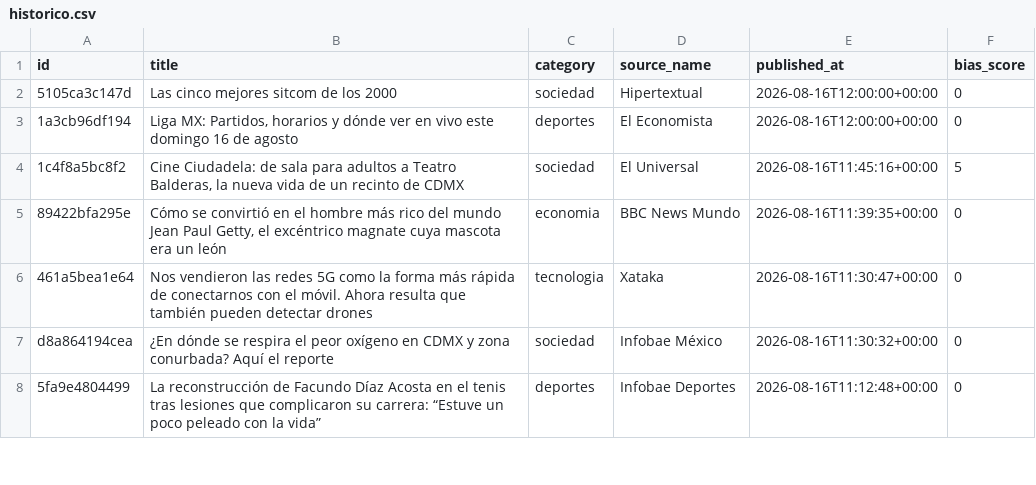
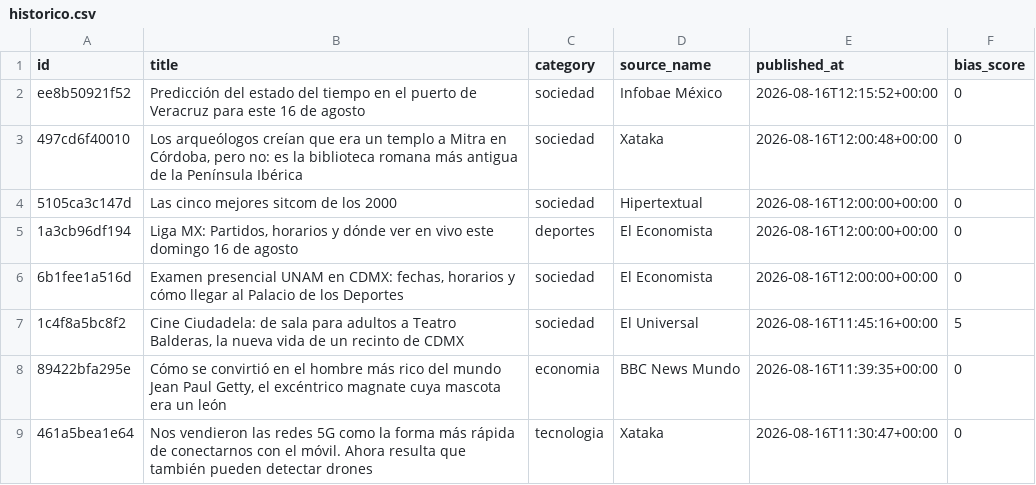
Before and after one commit to Marianomrz/ContextoWeb, a CSV file: historico.csv, drawn as a sheet; only a part is shown; the shorter side is filled out with more unchanged rows.

```diff
--- a/historico.csv
+++ b/historico.csv
@@ -1,4 +1,7 @@
 id,title,category,source_name,published_at,bias_score
+ee8b50921f52,Predicción del estado del tiempo en el puerto de Veracruz para este 16 de agosto,sociedad,Infobae México,2026-08-16T12:15:52+00:00,0
+497cd6f40010,"Los arqueólogos creían que era un templo a Mitra en Córdoba, pero no: es la biblioteca romana más antigua de la Península Ibérica",sociedad,Xataka,2026-08-16T12:00:48+00:00,0
 5105ca3c147d,Las cinco mejores sitcom de los 2000,sociedad,Hipertextual,2026-08-16T12:00:00+00:00,0
 1a3cb96df194,"Liga MX: Partidos, horarios y dónde ver en vivo este domingo 16 de agosto",deportes,El Economista,2026-08-16T12:00:00+00:00,0
+6b1fee1a516d,"Examen presencial UNAM en CDMX: fechas, horarios y cómo llegar al Palacio de los Deportes",sociedad,El Economista,2026-08-16T12:00:00+00:00,0
 1c4f8a5bc8f2,"Cine Ciudadela: de sala para adultos a Teatro Balderas, la nueva vida de un recinto de CDMX",sociedad,El Universal,2026-08-16T11:45:16+00:00,5
```
Also changed, not shown: 12 other files.
